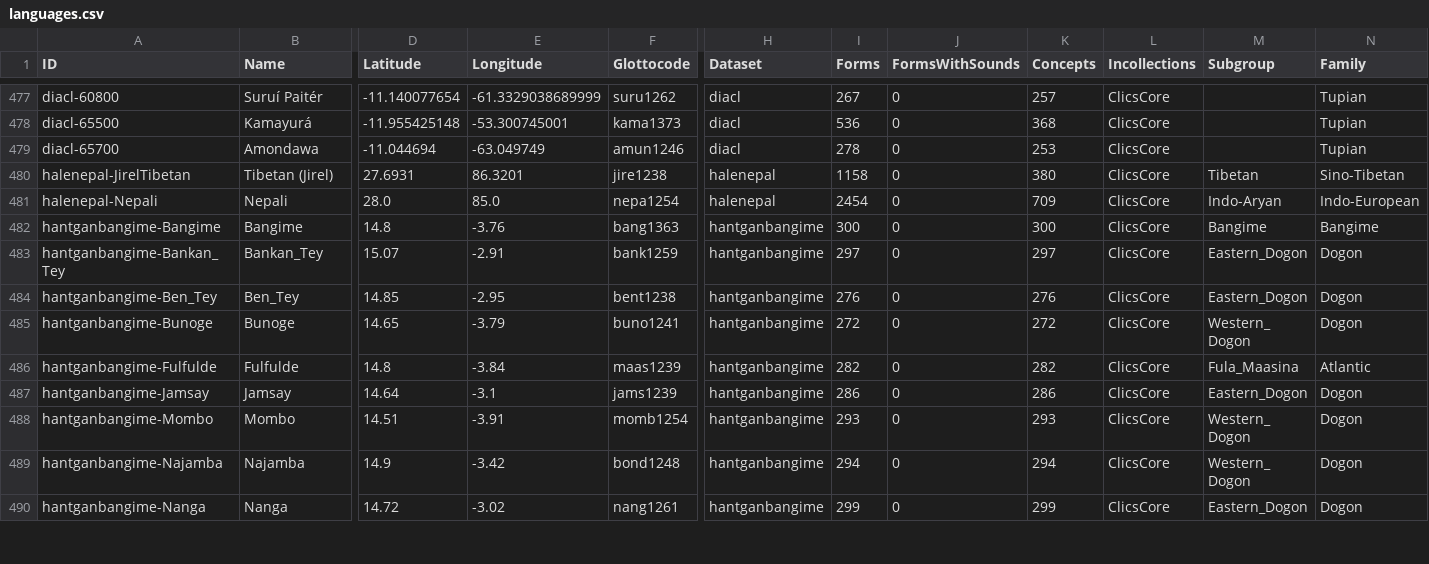
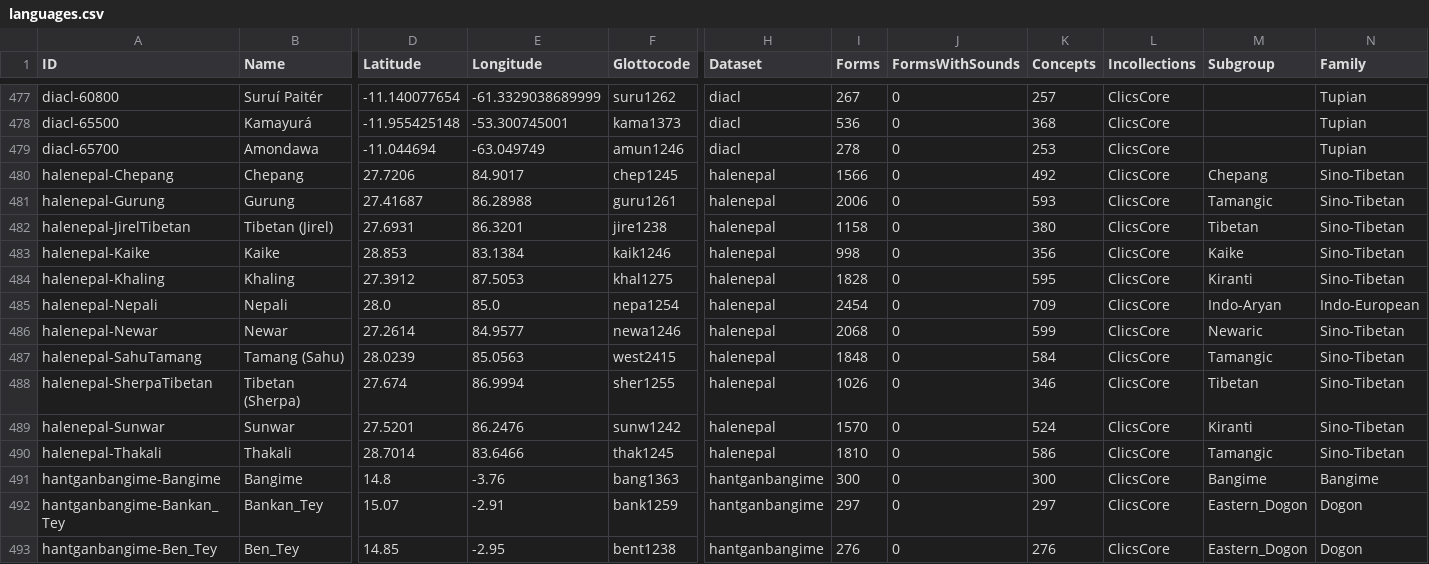
Before and after one commit to lexibank/bodyobjectcolexifications, a CSV file: cldf/languages.csv, drawn as a sheet; only a part is shown, gaps mark what is left out; the shorter side is filled out with more unchanged rows; rows hold the shown columns only; the diff names each change by its address in the sheet, - before the commit and + after, or states it on an @@ line.

```diff
--- a/cldf/languages.csv
+++ b/cldf/languages.csv
+row 480: halenepal-Chepang | Chepang | 27.7206 | 84.9017 | chep1245 | halenepal | 1566 | 0 | 492 | ClicsCore | Chepang | Sino-Tibetan
+row 481: halenepal-Gurung | Gurung | 27.41687 | 86.28988 | guru1261 | halenepal | 2006 | 0 | 593 | ClicsCore | Tamangic | Sino-Tibetan
+row 483: halenepal-Kaike | Kaike | 28.853 | 83.1384 | kaik1246 | halenepal | 998 | 0 | 356 | ClicsCore | Kaike | Sino-Tibetan
+row 484: halenepal-Khaling | Khaling | 27.3912 | 87.5053 | khal1275 | halenepal | 1828 | 0 | 595 | ClicsCore | Kiranti | Sino-Tibetan
+row 486: halenepal-Newar | Newar | 27.2614 | 84.9577 | newa1246 | halenepal | 2068 | 0 | 599 | ClicsCore | Newaric | Sino-Tibetan
+row 487: halenepal-SahuTamang | Tamang (Sahu) | 28.0239 | 85.0563 | west2415 | halenepal | 1848 | 0 | 584 | ClicsCore | Tamangic | Sino-Tibetan
+row 488: halenepal-SherpaTibetan | Tibetan (Sherpa) | 27.674 | 86.9994 | sher1255 | halenepal | 1026 | 0 | 346 | ClicsCore | Tibetan | Sino-Tibetan
+row 489: halenepal-Sunwar | Sunwar | 27.5201 | 86.2476 | sunw1242 | halenepal | 1570 | 0 | 524 | ClicsCore | Kiranti | Sino-Tibetan
+row 490: halenepal-Thakali | Thakali | 28.7014 | 83.6466 | thak1245 | halenepal | 1810 | 0 | 586 | ClicsCore | Tamangic | Sino-Tibetan
```
Also changed, not shown: cldf/codes.csv, 1 other file.
